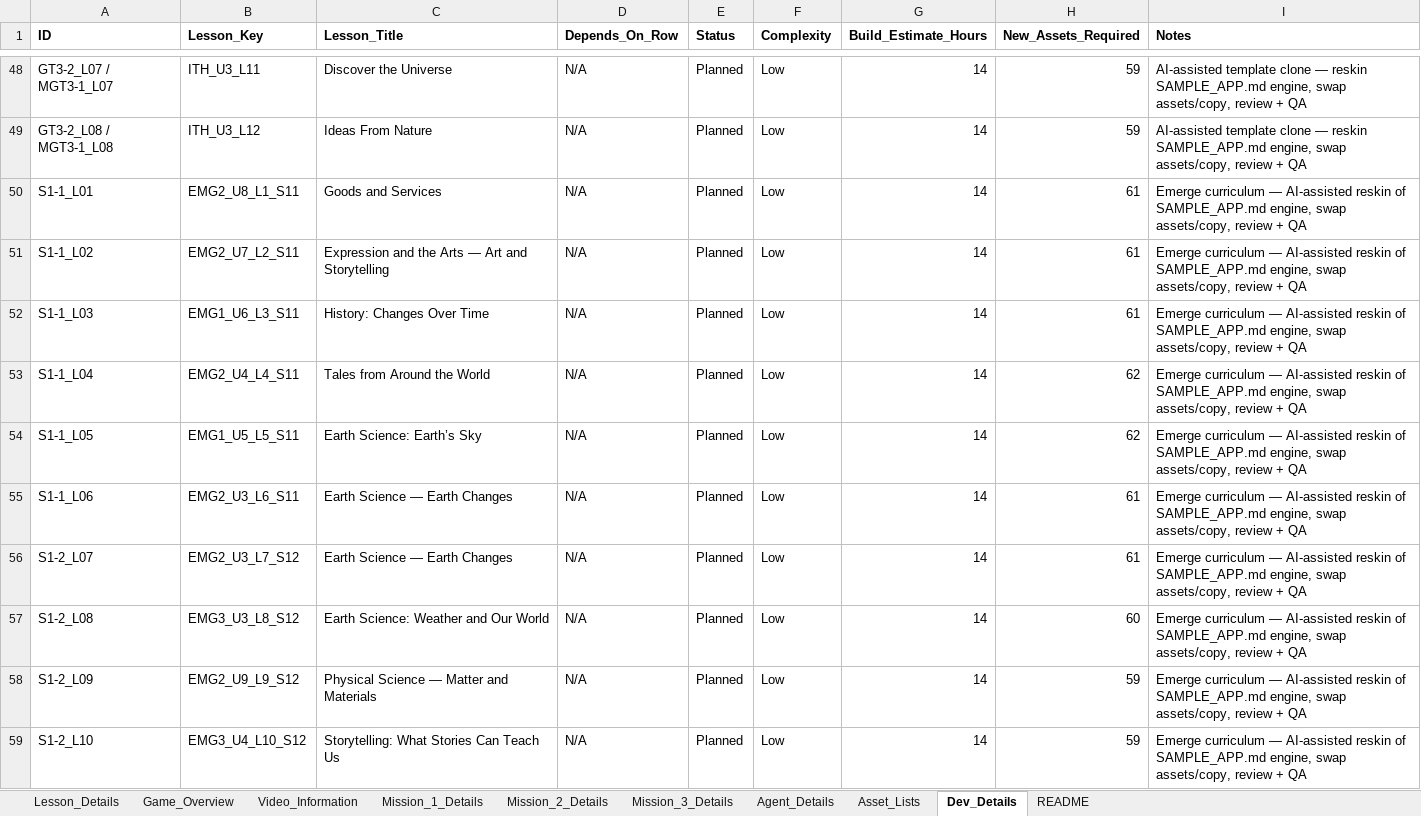
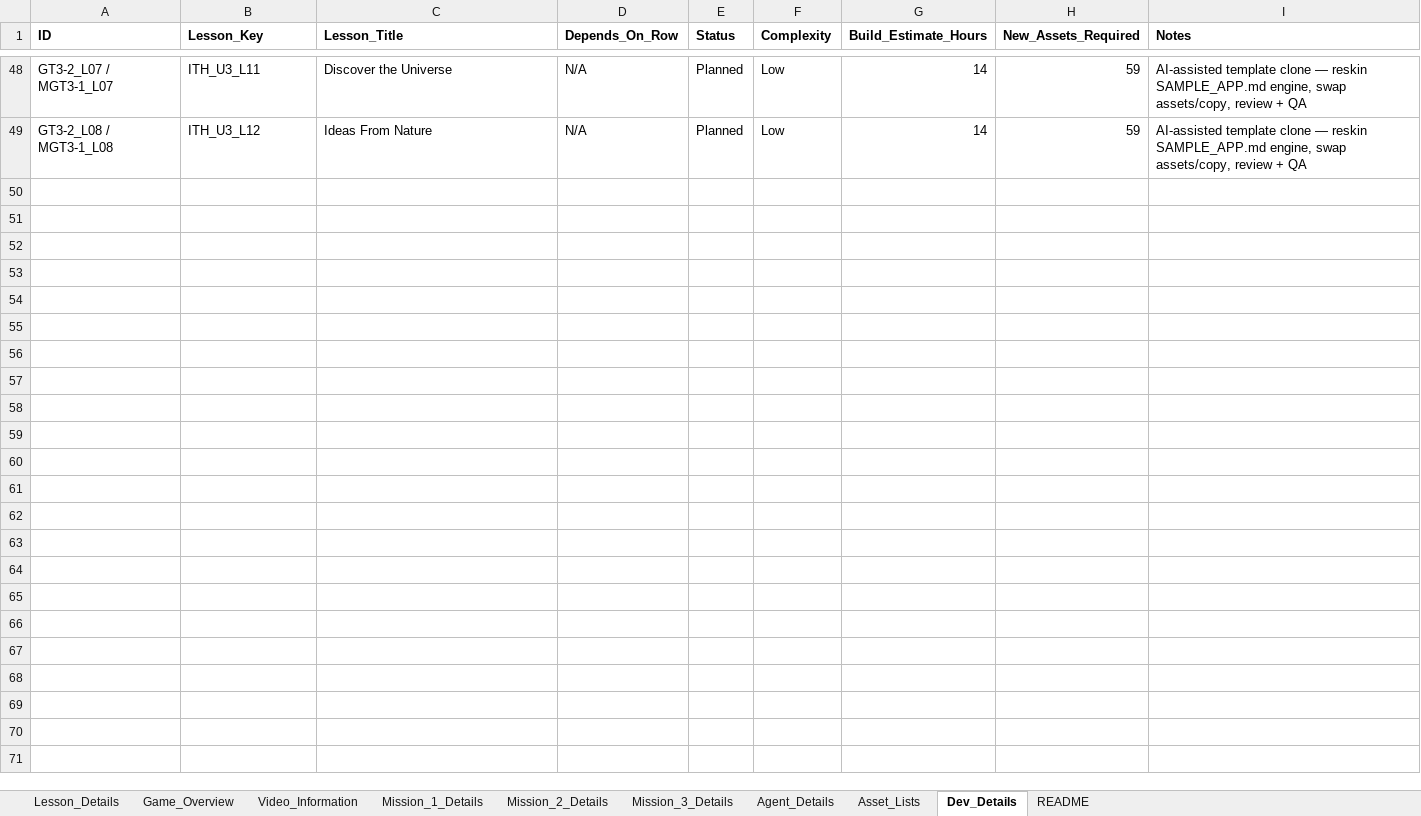
Before and after one commit to brianbunch-poly/prelesson-scope-sequence, an Excel workbook: Prelesson_Game_Scope_Sequence_v9.xlsx, sheet Dev_Details, drawn as a sheet; only a part is shown, gaps mark what is left out; values as stored, in another font and other column widths than the file's, no borders; the diff covers the shown part only; the diff names each change by its address in the sheet, - before the commit and + after, or states it on an @@ line.

```diff
--- a/Prelesson_Game_Scope_Sequence_v9.xlsx (sheet Dev_Details)
+++ b/Prelesson_Game_Scope_Sequence_v9.xlsx (sheet Dev_Details)
-row 50: S1-1_L01 | EMG2_U8_L1_S11 | Goods and Services | N/A | Planned | Low | 14 | 61 | Emerge curriculum — AI-assisted reskin of SAMPLE_APP.md engine, swap assets/copy, review + QA
-row 51: S1-1_L02 | EMG2_U7_L2_S11 | Expression and the Arts — Art and Storytelling | N/A | Planned | Low | 14 | 61 | Emerge curriculum — AI-assisted reskin of SAMPLE_APP.md engine, swap assets/copy, review + QA
-row 52: S1-1_L03 | EMG1_U6_L3_S11 | History: Changes Over Time | N/A | Planned | Low | 14 | 61 | Emerge curriculum — AI-assisted reskin of SAMPLE_APP.md engine, swap assets/copy, review + QA
-row 53: S1-1_L04 | EMG2_U4_L4_S11 | Tales from Around the World | N/A | Planned | Low | 14 | 62 | Emerge curriculum — AI-assisted reskin of SAMPLE_APP.md engine, swap assets/copy, review + QA
-row 54: S1-1_L05 | EMG1_U5_L5_S11 | Earth Science: Earth’s Sky | N/A | Planned | Low | 14 | 62 | Emerge curriculum — AI-assisted reskin of SAMPLE_APP.md engine, swap assets/copy, review + QA
-row 55: S1-1_L06 | EMG2_U3_L6_S11 | Earth Science — Earth Changes | N/A | Planned | Low | 14 | 61 | Emerge curriculum — AI-assisted reskin of SAMPLE_APP.md engine, swap assets/copy, review + QA
-row 56: S1-2_L07 | EMG2_U3_L7_S12 | Earth Science — Earth Changes | N/A | Planned | Low | 14 | 61 | Emerge curriculum — AI-assisted reskin of SAMPLE_APP.md engine, swap assets/copy, review + QA
-row 57: S1-2_L08 | EMG3_U3_L8_S12 | Earth Science: Weather and Our World | N/A | Planned | Low | 14 | 60 | Emerge curriculum — AI-assisted reskin of SAMPLE_APP.md engine, swap assets/copy, review + QA
-row 58: S1-2_L09 | EMG2_U9_L9_S12 | Physical Science — Matter and Materials | N/A | Planned | Low | 14 | 59 | Emerge curriculum — AI-assisted reskin of SAMPLE_APP.md engine, swap assets/copy, review + QA
-row 59: S1-2_L10 | EMG3_U4_L10_S12 | Storytelling: What Stories Can Teach Us | N/A | Planned | Low | 14 | 59 | Emerge curriculum — AI-assisted reskin of SAMPLE_APP.md engine, swap assets/copy, review + QA
```
Also changed, not shown: 38 removed rows elsewhere in this sheet, sheet Asset_Lists, sheet Mission_2_Details, sheet Agent_Details, sheet Game_Overview, sheet Lesson_Details, sheet Mission_1_Details, 2 more sheets, 1 other file.
